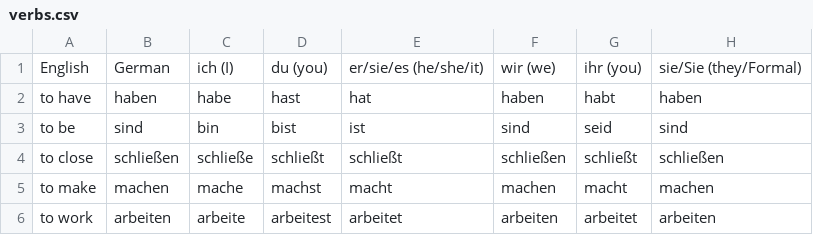
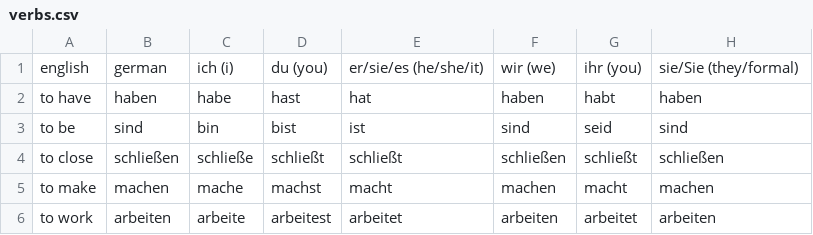
Before and after one commit to albertattard/practice-deutsch, a CSV file: verbs.csv, drawn as a sheet.

Commit message:
Add support for verbs

```diff
--- a/verbs.csv
+++ b/verbs.csv
@@ -1,2 +1,2 @@
-English,German,ich (I),du (you),er/sie/es (he/she/it),wir (we),ihr (you),sie/Sie (they/Formal)
+english,german,ich (i),du (you),er/sie/es (he/she/it),wir (we),ihr (you),sie/Sie (they/formal)
 to have,haben,habe,hast,hat,haben,habt,haben
```
Also changed, not shown: 1 other file.
